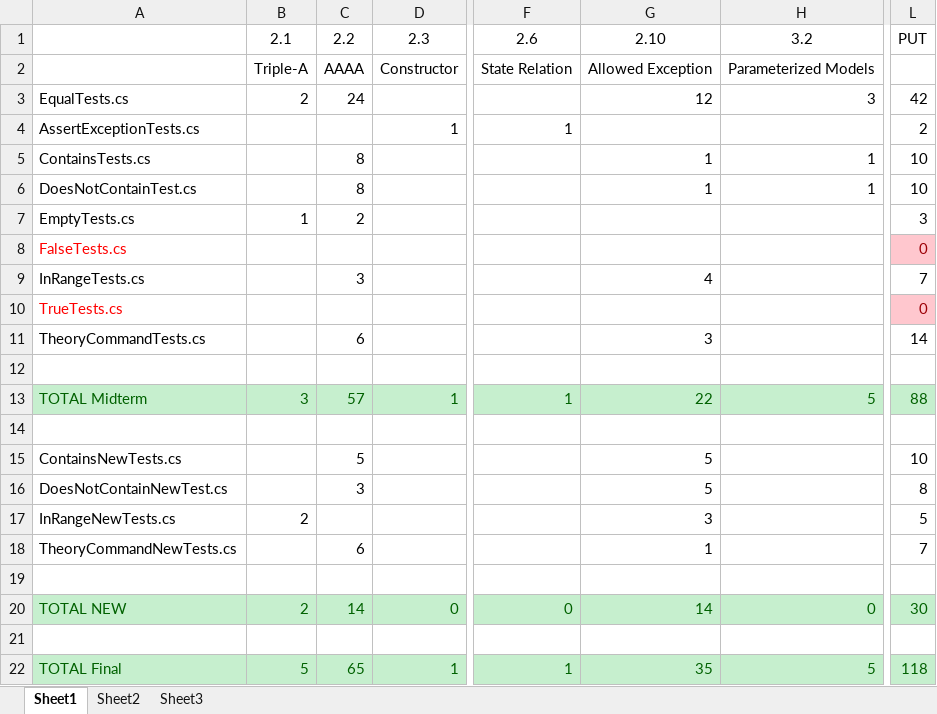
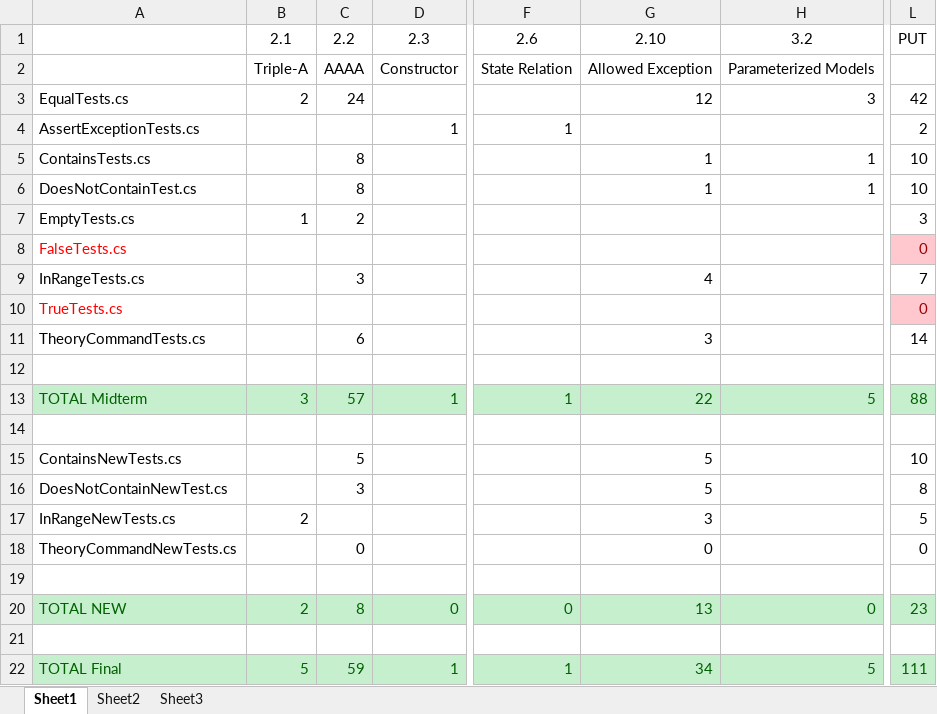
Before and after one commit to mentaman/cspat, an Excel workbook: xunit/report/New Patterns Count.xlsx, sheet Sheet1, drawn as a sheet; only a part is shown, gaps mark what is left out; values as stored, in another font and other column widths than the file's, no borders; charts and pictures not drawn; the diff names each change by its address in the sheet, - before the commit and + after, or states it on an @@ line.

```diff
--- a/xunit/report/New Patterns Count.xlsx (sheet Sheet1)
+++ b/xunit/report/New Patterns Count.xlsx (sheet Sheet1)
-C18: 6
+C18: 0
-G18: 1
+G18: 0
-L18: 7
+L18: 0
-C20: 14
+C20: 8
-G20: 14
+G20: 13
-L20: 30
+L20: 23
-C22: 65
+C22: 59
-G22: 35
+G22: 34
-L22: 118
+L22: 111
```
Also changed, not shown: charts or pictures, 2 other files.
